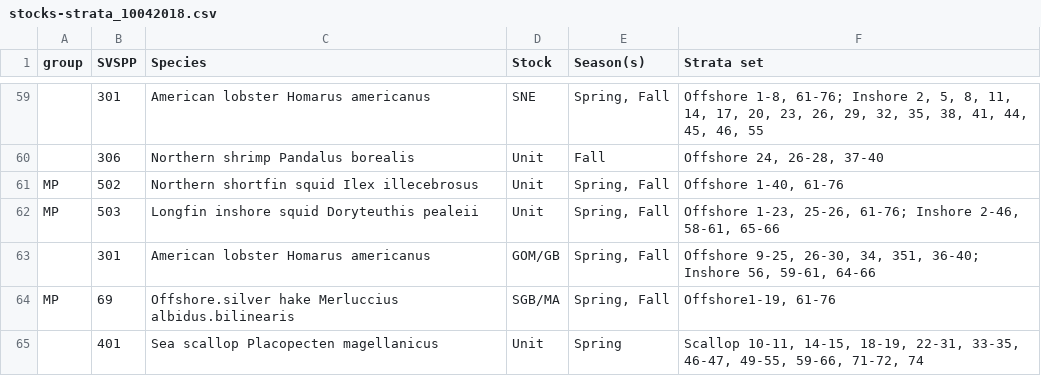
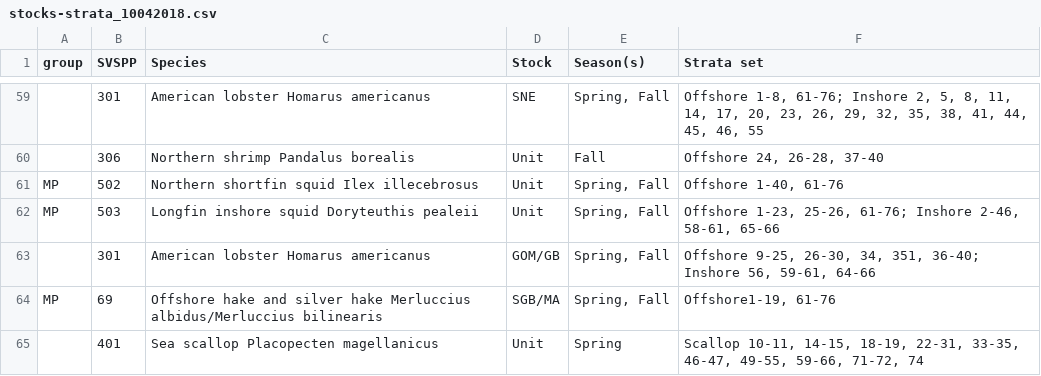
Before and after one commit to NOAA-EDAB/ECSA, a CSV file: data-raw/stocks-strata_10042018.csv, drawn as a sheet; only a part is shown, gaps mark what is left out.

```diff
--- a/data-raw/stocks-strata_10042018.csv
+++ b/data-raw/stocks-strata_10042018.csv
@@ -63,3 +63,3 @@ MP,503,Longfin inshore squid              Doryteuthis pealeii,Unit,"Spring, Fall
 ,301,American lobster           Homarus americanus,GOM/GB,"Spring, Fall","Offshore 9-25, 26-30, 34, 351, 36-40; Inshore 56, 59-61, 64-66"
-MP,69,Offshore.silver hake           Merluccius albidus.bilinearis,SGB/MA,"Spring, Fall","Offshore1-19, 61-76"
+MP,69,Offshore hake and silver hake           Merluccius albidus/Merluccius bilinearis,SGB/MA,"Spring, Fall","Offshore1-19, 61-76"
 ,401,Sea scallop              Placopecten magellanicus,Unit,Spring,"Scallop 10-11, 14-15, 18-19, 22-31, 33-35, 46-47, 49-55, 59-66, 71-72, 74"
```
Also changed, not shown: data/stock_data/stock_list.csv, 8 other files.
